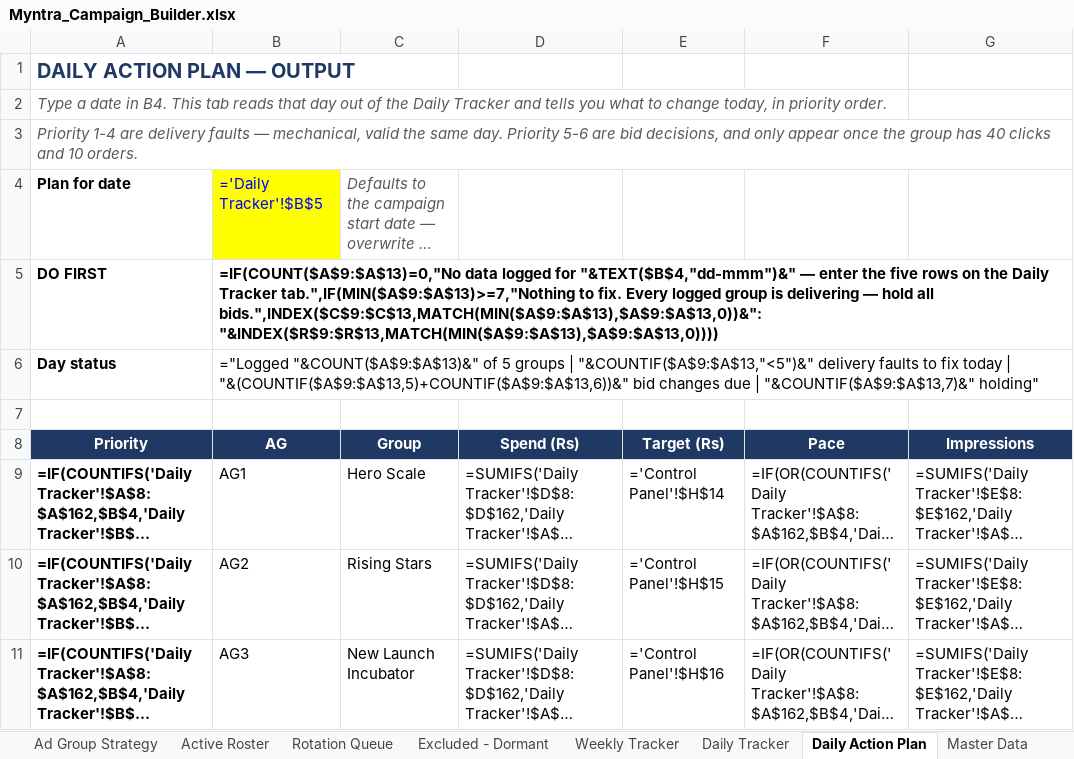
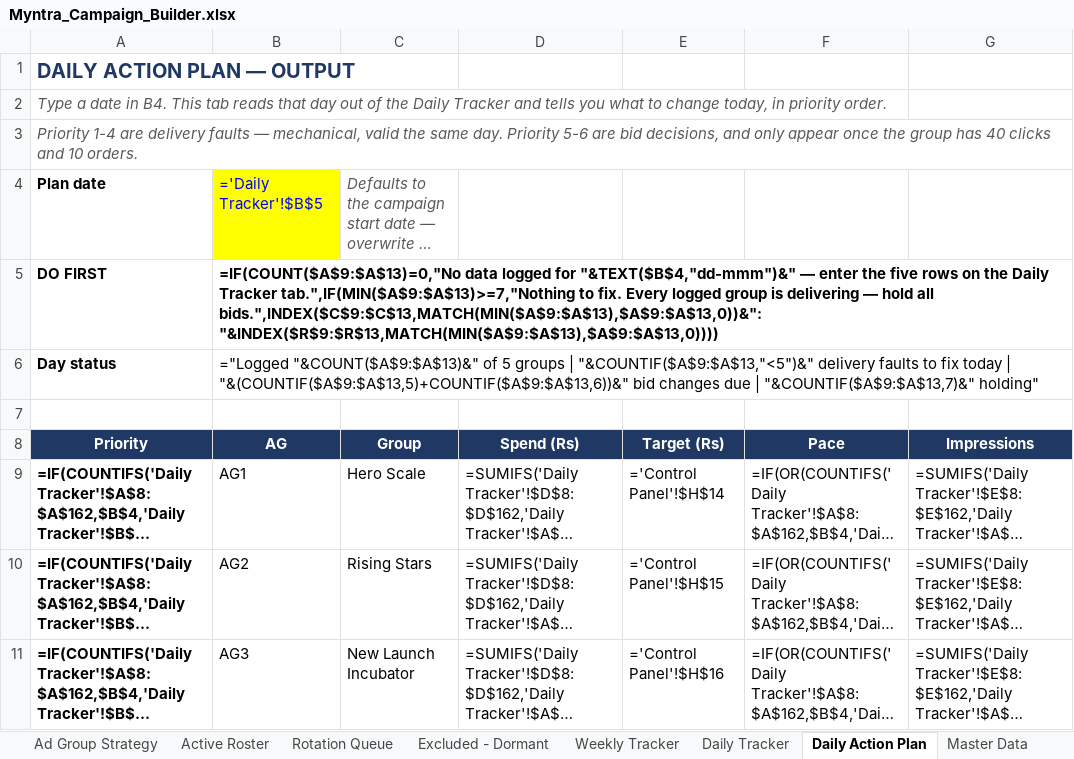
Before and after one commit to pethupraveen/myntra-campaign-builder, an Excel workbook: output/Myntra_Campaign_Builder.xlsx, sheet Daily Action Plan, drawn as a sheet; only a part is shown; long unchanged cells end in …; values as stored, in another font and other column widths than the file's, no borders; formulas without a stored value are shown as written; the diff names each change by its address in the sheet, - before the commit and + after, or states it on an @@ line.

```diff
--- a/output/Myntra_Campaign_Builder.xlsx (sheet Daily Action Plan)
+++ b/output/Myntra_Campaign_Builder.xlsx (sheet Daily Action Plan)
-A4 (Priority): Plan for date
+A4 (Priority): Plan date
```
Also changed, not shown: sheet Active Roster, sheet Control Panel, sheet Daily Tracker, 8 other files.
